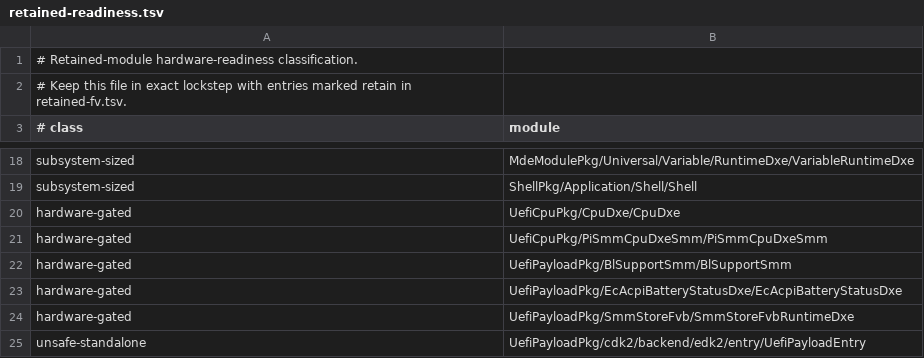
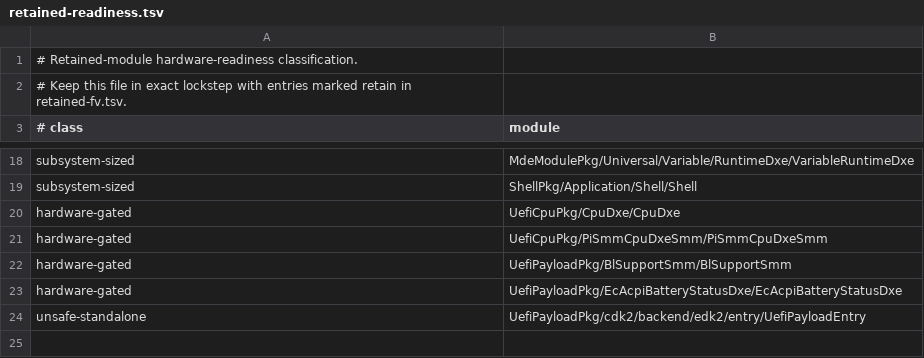
Before and after one commit to StarLabsLtd/edk2, a TSV file: migration/retained-readiness.tsv, drawn as a sheet; only a part is shown, gaps mark what is left out; the diff names each change by its address in the sheet, - before the commit and + after, or states it on an @@ line.

Commit message:
smmstore: replace retained runtime FVB module
Signed-off-by: Sean Rhodes <sean@starlabs.systems>

```diff
--- a/migration/retained-readiness.tsv
+++ b/migration/retained-readiness.tsv
-row 24: hardware-gated | UefiPayloadPkg/SmmStoreFvb/SmmStoreFvbRuntimeDxe
```
Also changed, not shown: migration/retained-fv.tsv, 6 other files.
